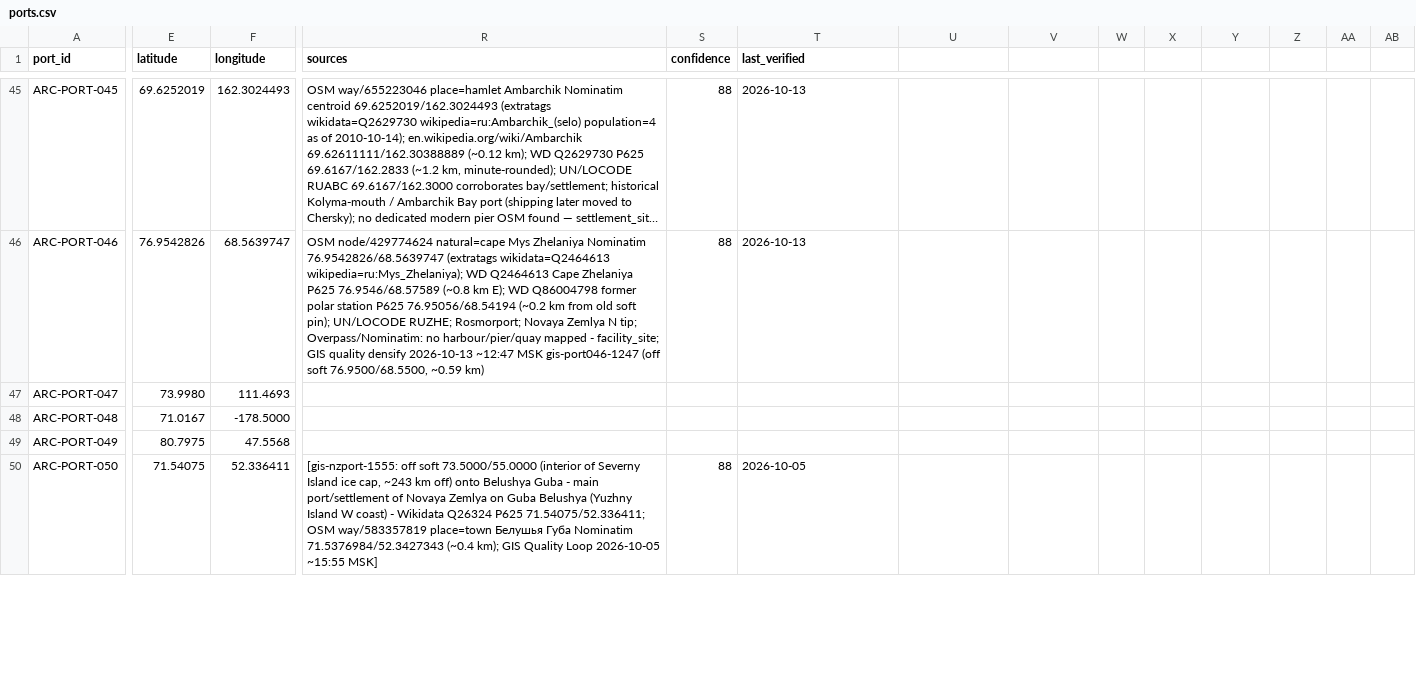
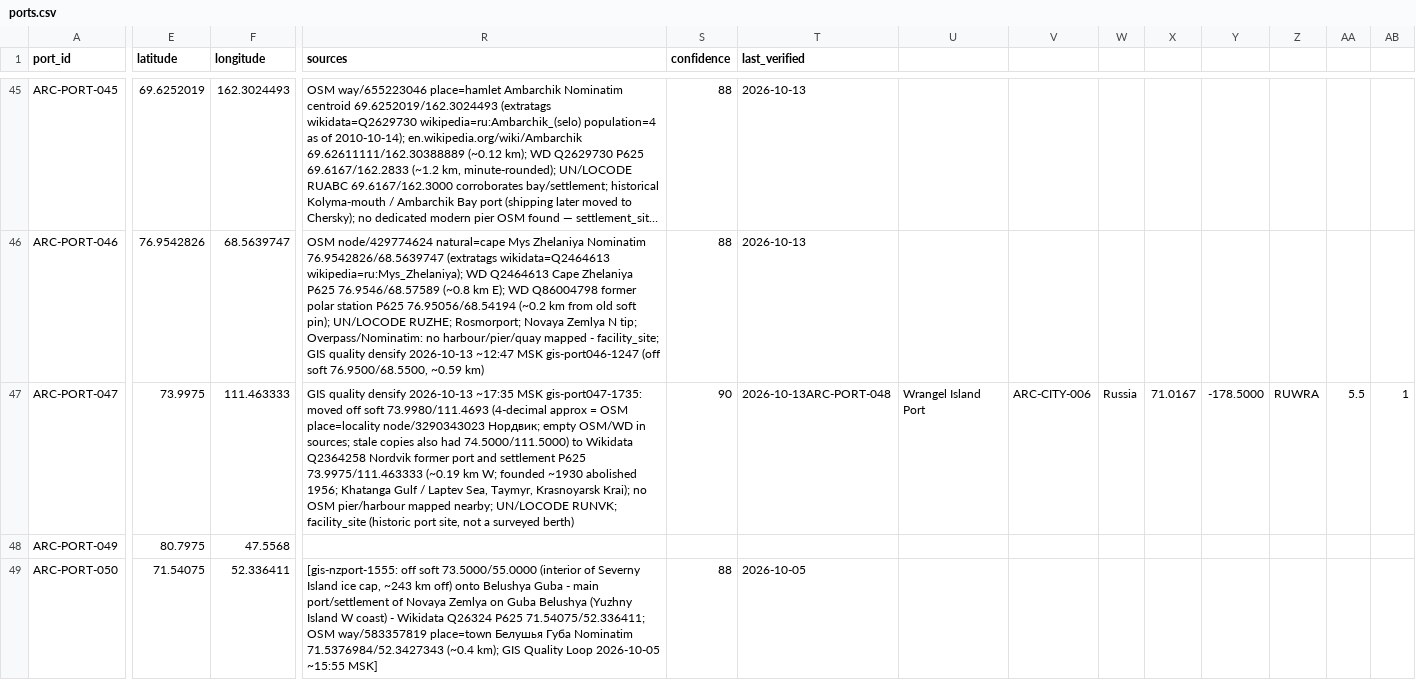
Before and after one commit to International-Arctic/ArcticTradeLanes-Dataset, a CSV file: data/ports.csv, drawn as a sheet; only a part is shown, gaps mark what is left out; long unchanged cells end in …; rows hold the shown columns only; the diff covers the shown part only; the diff names each change by its address in the sheet, - before the commit and + after, or states it on an @@ line.

Commit message:
gis-port047-1735: densify ARC-PORT-047 Nordvik Port (historic) facility_site (WD Q2364258 P625 73.9975/111.463333; OSM node/3290343023; ~0.19 km off soft 73.9980/111.4693; RUNVK; live atlas gen 2026-10-13T14:42:59Z)

```diff
--- a/data/ports.csv
+++ b/data/ports.csv
-E47 (latitude): 73.9980
+E47 (latitude): 73.9975
-F47 (longitude): 111.4693
+F47 (longitude): 111.463333
-R47 (sources): (empty)
+R47 (sources): GIS quality densify 2026-10-13 ~17:35 MSK gis-port047-1735: moved off soft 73.9980/111.4693 (4-decimal approx = OSM place=locality node/3290343023 Нордвик; empty OSM/WD in sources; stale copies also had 74.5000/111.5000) to Wikidata Q2364258 Nordvik former port and settlement P625 73.9975/111.463333 (~0.19 km W; founded ~1930 abolished 1956; Khatanga Gulf / Laptev Sea, Taymyr, Krasnoyarsk Krai); no OSM pier/harbour mapped nearby; UN/LOCODE RUNVK; facility_site (historic port site, not a surveyed berth)
-S47 (confidence): (empty)
+S47 (confidence): 90
-T47 (last_verified): (empty)
+T47 (last_verified): 2026-10-13ARC-PORT-048
-U47: (empty)
+U47: Wrangel Island Port
-V47: (empty)
+V47: ARC-CITY-006
-W47: (empty)
+W47: Russia
-X47: (empty)
+X47: 71.0167
-Y47: (empty)
+Y47: -178.5000
-Z47: (empty)
+Z47: RUWRA
-AA47: (empty)
+AA47: 5.5
-AB47: (empty)
+AB47: 1
-row 48: ARC-PORT-048 | 71.0167 | -178.5000
```
Also changed, not shown: 8 edited cells elsewhere in this file, ports.csv, 1 other file.
